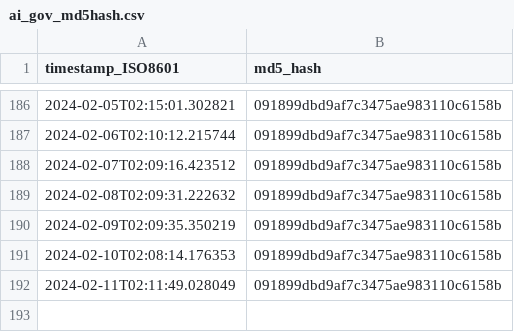
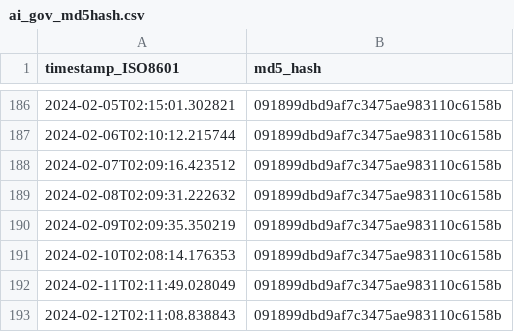
Before and after one commit to thoppe/Federal-AI-inventory-analysis-2023, a CSV file: data/ai_gov_md5hash.csv, drawn as a sheet; only a part is shown, gaps mark what is left out; the diff names each change by its address in the sheet, - before the commit and + after, or states it on an @@ line.

```diff
--- a/data/ai_gov_md5hash.csv
+++ b/data/ai_gov_md5hash.csv
+row 193: 2024-02-12T02:11:08.838843 | 091899dbd9af7c3475ae983110c6158b
```
